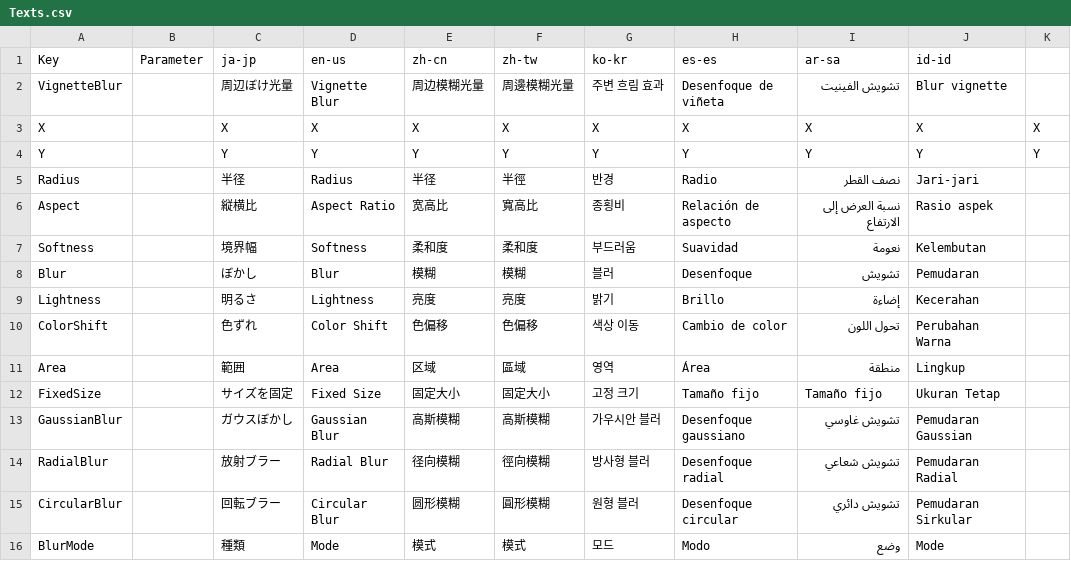
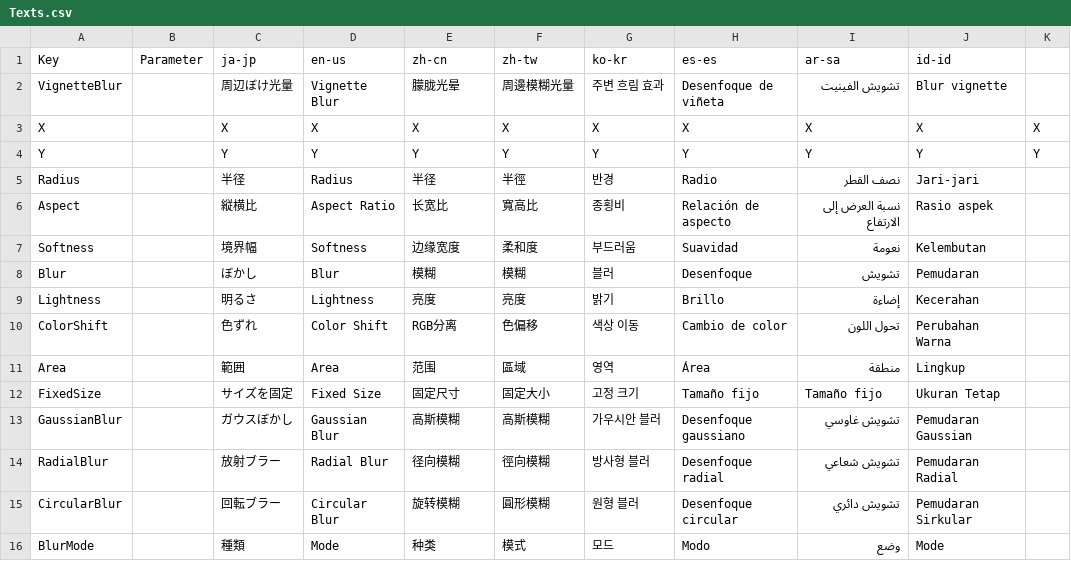
Before and after one commit to manju-summoner/YukkuriMovieMaker.Plugin.Community, a CSV file: YukkuriMovieMaker.Plugin.Community/Effect/Video/VignetteBlur/Texts.csv, drawn as a sheet.

Commit message:
Update Texts.csv

```diff
--- a/YukkuriMovieMaker.Plugin.Community/Effect/Video/VignetteBlur/Texts.csv
+++ b/YukkuriMovieMaker.Plugin.Community/Effect/Video/VignetteBlur/Texts.csv
@@ -1,3 +1,3 @@
 Key,Parameter,ja-jp,en-us,zh-cn,zh-tw,ko-kr,es-es,ar-sa,id-id,
-VignetteBlur,,周辺ぼけ光量,Vignette Blur,周边模糊光量,周邊模糊光量,주변 흐림 효과,Desenfoque de viñeta,تشويش الفينيت,Blur vignette,
+VignetteBlur,,周辺ぼけ光量,Vignette Blur,朦胧光晕,周邊模糊光量,주변 흐림 효과,Desenfoque de viñeta,تشويش الفينيت,Blur vignette,
 X,,X,X,X,X,X,X,X,X,X,
@@ -5,12 +5,12 @@ Y,,Y,Y,Y,Y,Y,Y,Y,Y,Y,
 Radius,,半径,Radius,半径,半徑,반경,Radio,نصف القطر,Jari-jari,
-Aspect,,縦横比,Aspect Ratio,宽高比,寬高比,종횡비,Relación de aspecto,نسبة العرض إلى الارتفاع,Rasio aspek,
-Softness,,境界幅,Softness,柔和度,柔和度,부드러움,Suavidad,نعومة,Kelembutan,
+Aspect,,縦横比,Aspect Ratio,长宽比,寬高比,종횡비,Relación de aspecto,نسبة العرض إلى الارتفاع,Rasio aspek,
+Softness,,境界幅,Softness,边缘宽度,柔和度,부드러움,Suavidad,نعومة,Kelembutan,
 Blur,,ぼかし,Blur,模糊,模糊,블러,Desenfoque,تشويش,Pemudaran,
 Lightness,,明るさ,Lightness,亮度,亮度,밝기,Brillo,إضاءة,Kecerahan,
-ColorShift,,色ずれ,Color Shift,色偏移,色偏移,색상 이동,Cambio de color,تحول اللون,Perubahan Warna,
-Area,,範囲,Area,区域,區域,영역,Área,منطقة,Lingkup,
-FixedSize,,サイズを固定,Fixed Size,固定大小,固定大小,고정 크기,Tamaño fijo,Tamaño fijo,Ukuran Tetap,
+ColorShift,,色ずれ,Color Shift,RGB分离,色偏移,색상 이동,Cambio de color,تحول اللون,Perubahan Warna,
+Area,,範囲,Area,范围,區域,영역,Área,منطقة,Lingkup,
+FixedSize,,サイズを固定,Fixed Size,固定尺寸,固定大小,고정 크기,Tamaño fijo,Tamaño fijo,Ukuran Tetap,
 GaussianBlur,,ガウスぼかし,Gaussian Blur,高斯模糊,高斯模糊,가우시안 블러,Desenfoque gaussiano,تشويش غاوسي,Pemudaran Gaussian,
 RadialBlur,,放射ブラー,Radial Blur,径向模糊,徑向模糊,방사형 블러,Desenfoque radial,تشويش شعاعي,Pemudaran Radial,
-CircularBlur,,回転ブラー,Circular Blur,圆形模糊,圓形模糊,원형 블러,Desenfoque circular,تشويش دائري,Pemudaran Sirkular,
-BlurMode,,種類,Mode,模式,模式,모드,Modo,وضع,Mode,
+CircularBlur,,回転ブラー,Circular Blur,旋转模糊,圓形模糊,원형 블러,Desenfoque circular,تشويش دائري,Pemudaran Sirkular,
+BlurMode,,種類,Mode,种类,模式,모드,Modo,وضع,Mode,
```
